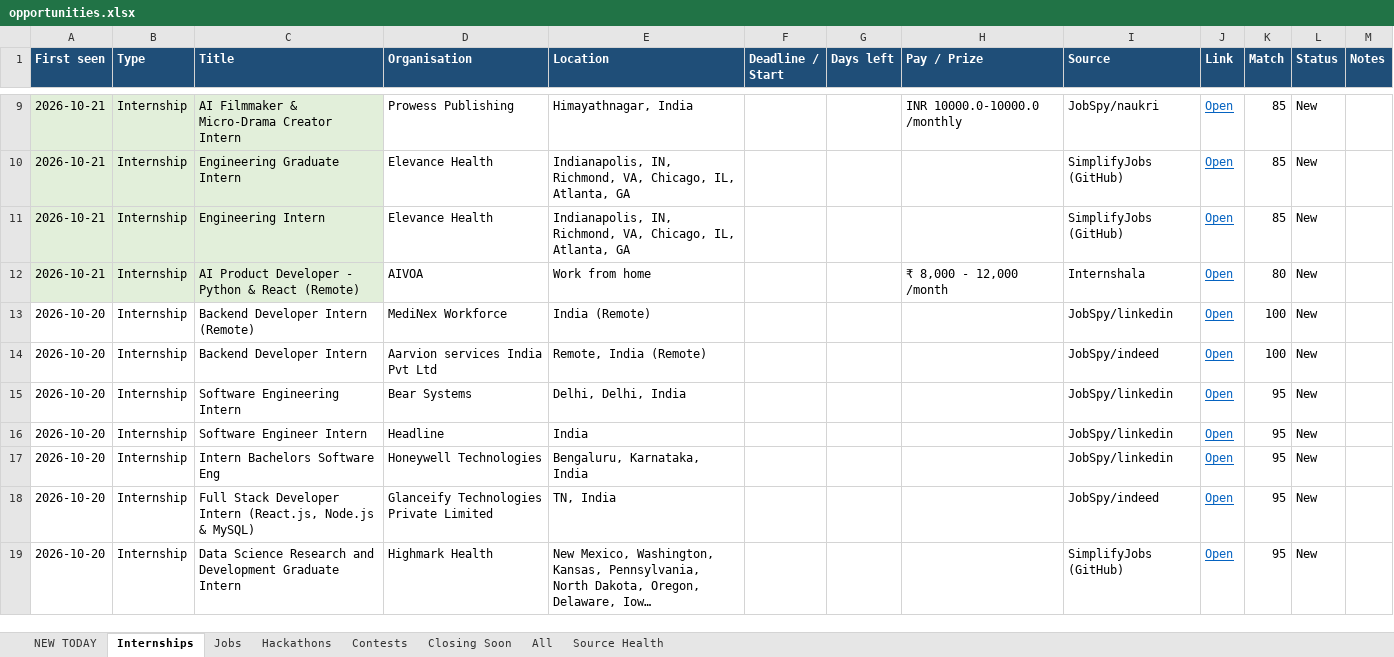
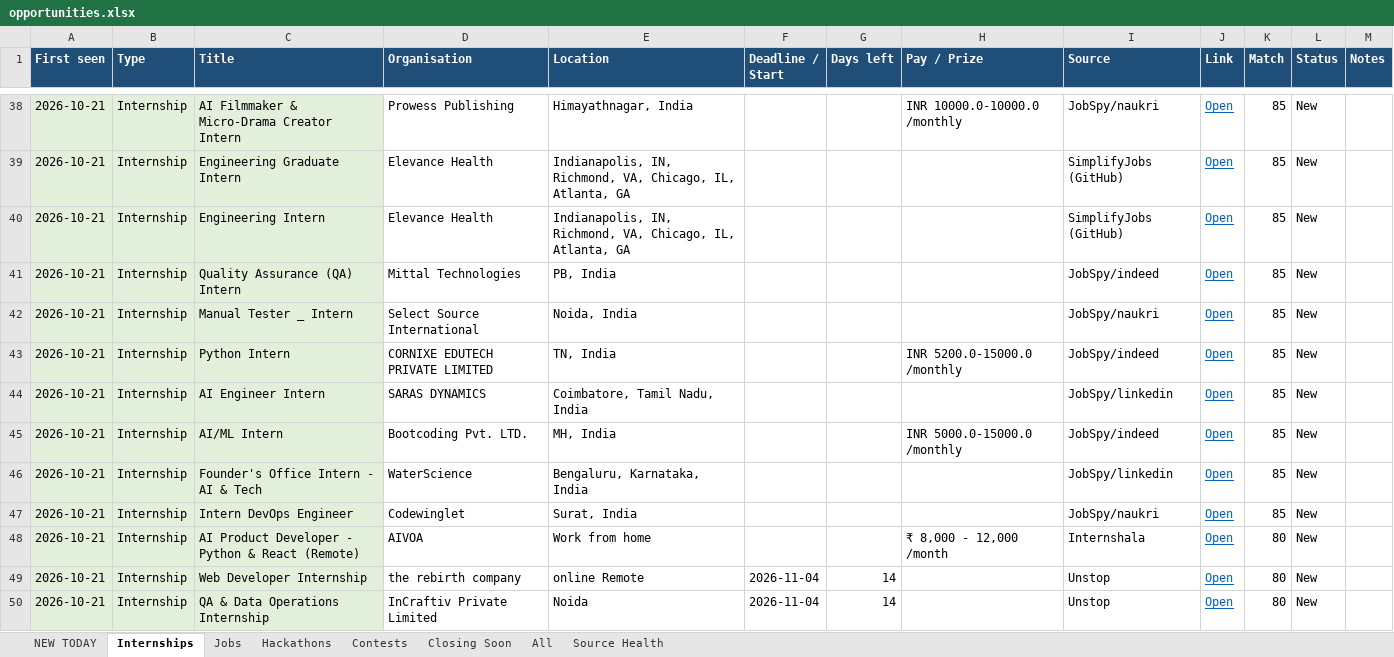
Before and after one commit to Maheswar-Sah00/status, an Excel workbook: opportunities.xlsx, sheet Internships, drawn as a sheet; only a part is shown, gaps mark what is left out; the shorter side is filled out with more unchanged rows; long unchanged cells end in …; values as stored, in another font and other column widths than the file's, no borders; the diff covers the shown part only; the diff names each change by its address in the sheet, - before the commit and + after, or states it on an @@ line.

```diff
--- a/opportunities.xlsx (sheet Internships)
+++ b/opportunities.xlsx (sheet Internships)
+row 41: 2026-10-21 | Internship | Quality Assurance (QA) Intern | Mittal Technologies | PB, India |  |  |  | JobSpy/indeed | Open | 85 | New
+row 42: 2026-10-21 | Internship | Manual Tester _ Intern | Select Source International | Noida, India |  |  |  | JobSpy/naukri | Open | 85 | New
+row 43: 2026-10-21 | Internship | Python Intern | CORNIXE EDUTECH PRIVATE LIMITED | TN, India |  |  | INR 5200.0-15000.0 /monthly | JobSpy/indeed | Open | 85 | New
+row 44: 2026-10-21 | Internship | AI Engineer Intern | SARAS DYNAMICS | Coimbatore, Tamil Nadu, India |  |  |  | JobSpy/linkedin | Open | 85 | New
+row 45: 2026-10-21 | Internship | AI/ML Intern | Bootcoding Pvt. LTD. | MH, India |  |  | INR 5000.0-15000.0 /monthly | JobSpy/indeed | Open | 85 | New
+row 46: 2026-10-21 | Internship | Founder's Office Intern - AI & Tech | WaterScience | Bengaluru, Karnataka, India |  |  |  | JobSpy/linkedin | Open | 85 | New
+row 47: 2026-10-21 | Internship | Intern DevOps Engineer | Codewinglet | Surat, India |  |  |  | JobSpy/naukri | Open | 85 | New
+row 49: 2026-10-21 | Internship | Web Developer Internship | the rebirth company | online Remote | 2026-11-04 | 14 |  | Unstop | Open | 80 | New
+row 50: 2026-10-21 | Internship | QA & Data Operations Internship | InCraftiv Private Limited | Noida | 2026-11-04 | 14 |  | Unstop | Open | 80 | New
```
Also changed, not shown: 67 added rows and 2 edited cells elsewhere in this sheet, sheet All, sheet NEW TODAY, sheet Jobs, sheet Closing Soon, sheet Contests, sheet Hackathons, 1 more sheet, hidden cells, 1 other file.
